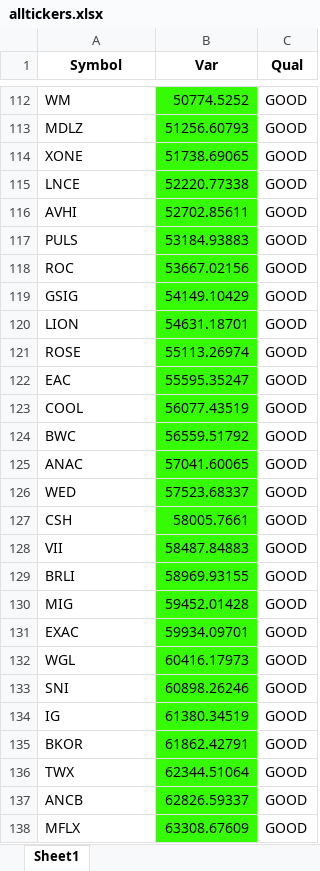
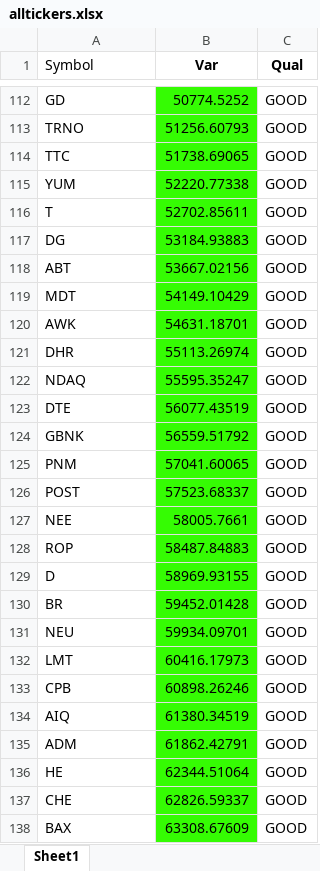
Before and after one commit to roeimichael/VarProject, an Excel workbook: data/alltickers.xlsx, sheet Sheet1, drawn as a sheet; only a part is shown, gaps mark what is left out; values as stored, in another font and other column widths than the file's, no borders; the diff covers the shown part only; the diff names each change by its address in the sheet, - before the commit and + after, or states it on an @@ line.

```diff
--- a/data/alltickers.xlsx (sheet Sheet1)
+++ b/data/alltickers.xlsx (sheet Sheet1)
@@ A1 bold: on → off, alignment: center → left @@
-A112 (Symbol): WM
+A112 (Symbol): GD
-A113 (Symbol): MDLZ
+A113 (Symbol): TRNO
-A114 (Symbol): XONE
+A114 (Symbol): TTC
-A115 (Symbol): LNCE
+A115 (Symbol): YUM
-A116 (Symbol): AVHI
+A116 (Symbol): T
-A117 (Symbol): PULS
+A117 (Symbol): DG
-A118 (Symbol): ROC
+A118 (Symbol): ABT
-A119 (Symbol): GSIG
+A119 (Symbol): MDT
-A120 (Symbol): LION
+A120 (Symbol): AWK
-A121 (Symbol): ROSE
+A121 (Symbol): DHR
-A122 (Symbol): EAC
+A122 (Symbol): NDAQ
-A123 (Symbol): COOL
+A123 (Symbol): DTE
-A124 (Symbol): BWC
+A124 (Symbol): GBNK
-A125 (Symbol): ANAC
+A125 (Symbol): PNM
-A126 (Symbol): WED
+A126 (Symbol): POST
-A127 (Symbol): CSH
+A127 (Symbol): NEE
-A128 (Symbol): VII
+A128 (Symbol): ROP
-A129 (Symbol): BRLI
+A129 (Symbol): D
-A130 (Symbol): MIG
+A130 (Symbol): BR
-A131 (Symbol): EXAC
+A131 (Symbol): NEU
-A132 (Symbol): WGL
+A132 (Symbol): LMT
-A133 (Symbol): SNI
+A133 (Symbol): CPB
-A134 (Symbol): IG
+A134 (Symbol): AIQ
-A135 (Symbol): BKOR
+A135 (Symbol): ADM
-A136 (Symbol): TWX
+A136 (Symbol): HE
-A137 (Symbol): ANCB
+A137 (Symbol): CHE
-A138 (Symbol): MFLX
+A138 (Symbol): BAX
```
Also changed, not shown: 1941 edited cells elsewhere in this sheet, 1 other file.
